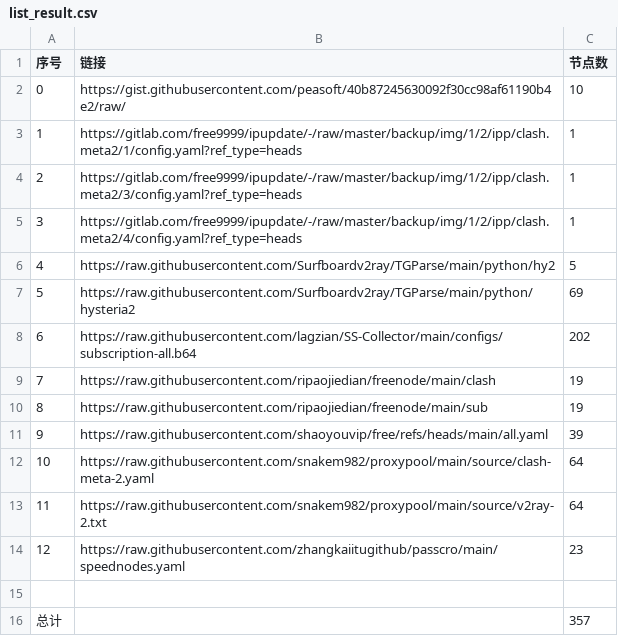
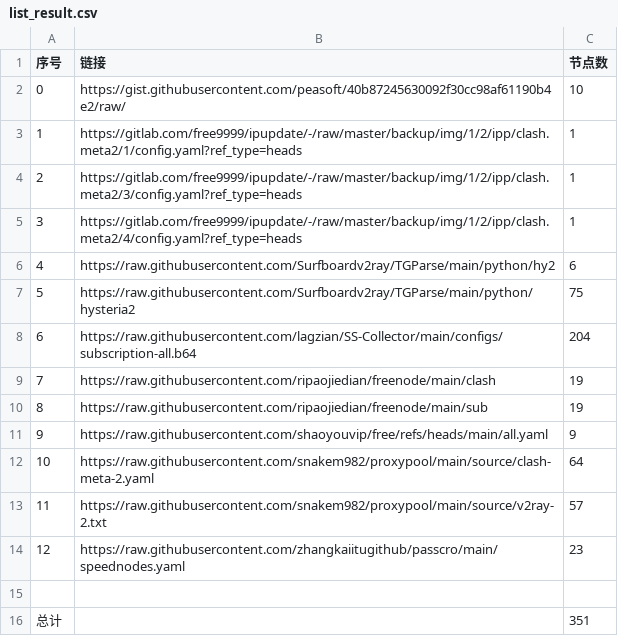
Before and after one commit to Baobei321/-AutoMergePublicNodes, a CSV file: list_result.csv, drawn as a sheet.

```diff
--- a/list_result.csv
+++ b/list_result.csv
@@ -5,12 +5,12 @@
 3,https://gitlab.com/free9999/ipupdate/-/raw/master/backup/img/1/2/ipp/clash.meta2/4/config.yaml?ref_type=heads,1
-4,https://raw.githubusercontent.com/Surfboardv2ray/TGParse/main/python/hy2,5
-5,https://raw.githubusercontent.com/Surfboardv2ray/TGParse/main/python/hysteria2,69
-6,https://raw.githubusercontent.com/lagzian/SS-Collector/main/configs/subscription-all.b64,202
+4,https://raw.githubusercontent.com/Surfboardv2ray/TGParse/main/python/hy2,6
+5,https://raw.githubusercontent.com/Surfboardv2ray/TGParse/main/python/hysteria2,75
+6,https://raw.githubusercontent.com/lagzian/SS-Collector/main/configs/subscription-all.b64,204
 7,https://raw.githubusercontent.com/ripaojiedian/freenode/main/clash,19
 8,https://raw.githubusercontent.com/ripaojiedian/freenode/main/sub,19
-9,https://raw.githubusercontent.com/shaoyouvip/free/refs/heads/main/all.yaml,39
+9,https://raw.githubusercontent.com/shaoyouvip/free/refs/heads/main/all.yaml,9
 10,https://raw.githubusercontent.com/snakem982/proxypool/main/source/clash-meta-2.yaml,64
-11,https://raw.githubusercontent.com/snakem982/proxypool/main/source/v2ray-2.txt,64
+11,https://raw.githubusercontent.com/snakem982/proxypool/main/source/v2ray-2.txt,57
 12,https://raw.githubusercontent.com/zhangkaiitugithub/passcro/main/speednodes.yaml,23
 
-总计,,357
+总计,,351
```
Also changed, not shown: 33 other files.
